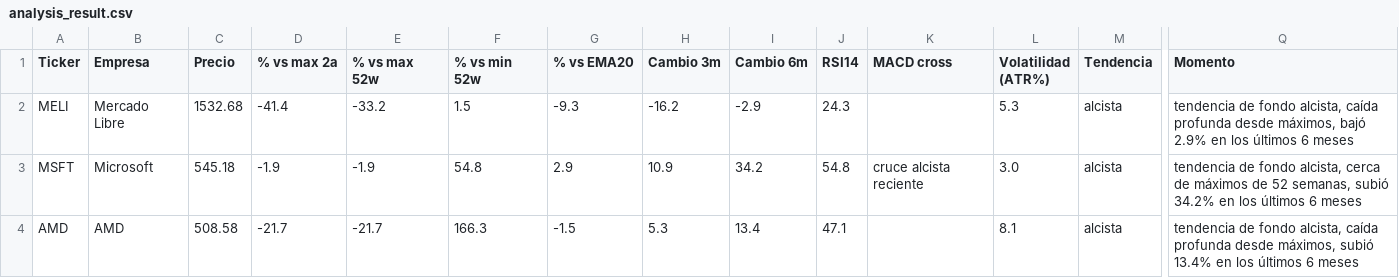
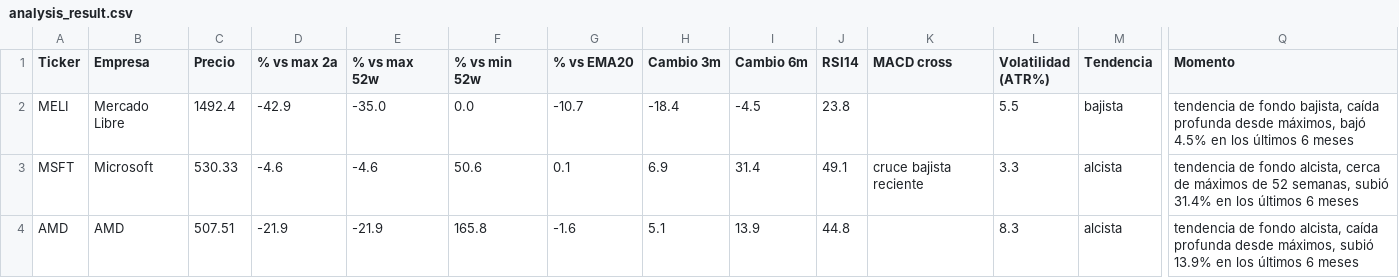
Before and after one commit to marianobuglio/invest-agent, a CSV file: analysis_result.csv, drawn as a sheet; only a part is shown, gaps mark what is left out; the diff covers the shown part only; the diff names each change by its address in the sheet, - before the commit and + after, or states it on an @@ line.

```diff
--- a/analysis_result.csv
+++ b/analysis_result.csv
-C2 (Precio): 1532.68
+C2 (Precio): 1492.4
-D2 (% vs max 2a): -41.4
+D2 (% vs max 2a): -42.9
-E2 (% vs max 52w): -33.2
+E2 (% vs max 52w): -35.0
-F2 (% vs min 52w): 1.5
+F2 (% vs min 52w): 0.0
-G2 (% vs EMA20): -9.3
+G2 (% vs EMA20): -10.7
-H2 (Cambio 3m): -16.2
+H2 (Cambio 3m): -18.4
-I2 (Cambio 6m): -2.9
+I2 (Cambio 6m): -4.5
-J2 (RSI14): 24.3
+J2 (RSI14): 23.8
-L2 (Volatilidad (ATR%)): 5.3
+L2 (Volatilidad (ATR%)): 5.5
-M2 (Tendencia): alcista
+M2 (Tendencia): bajista
-Q2 (Momento): …de fondo alcista, caída profunda desde máximos, bajó 2.9% en los…
+Q2 (Momento): …de fondo bajista, caída profunda desde máximos, bajó 4.5% en los…
-C3 (Precio): 545.18
+C3 (Precio): 530.33
-D3 (% vs max 2a): -1.9
+D3 (% vs max 2a): -4.6
-E3 (% vs max 52w): -1.9
+E3 (% vs max 52w): -4.6
-F3 (% vs min 52w): 54.8
+F3 (% vs min 52w): 50.6
-G3 (% vs EMA20): 2.9
+G3 (% vs EMA20): 0.1
-H3 (Cambio 3m): 10.9
+H3 (Cambio 3m): 6.9
-I3 (Cambio 6m): 34.2
+I3 (Cambio 6m): 31.4
-J3 (RSI14): 54.8
+J3 (RSI14): 49.1
-K3 (MACD cross): cruce alcista reciente
+K3 (MACD cross): cruce bajista reciente
-L3 (Volatilidad (ATR%)): 3.0
+L3 (Volatilidad (ATR%)): 3.3
-Q3 (Momento): …semanas, subió 34.2% en los…
+Q3 (Momento): …semanas, subió 31.4% en los…
-C4 (Precio): 508.58
+C4 (Precio): 507.51
-D4 (% vs max 2a): -21.7
+D4 (% vs max 2a): -21.9
-E4 (% vs max 52w): -21.7
+E4 (% vs max 52w): -21.9
-F4 (% vs min 52w): 166.3
+F4 (% vs min 52w): 165.8
-G4 (% vs EMA20): -1.5
+G4 (% vs EMA20): -1.6
-H4 (Cambio 3m): 5.3
+H4 (Cambio 3m): 5.1
-I4 (Cambio 6m): 13.4
+I4 (Cambio 6m): 13.9
-J4 (RSI14): 47.1
+J4 (RSI14): 44.8
-L4 (Volatilidad (ATR%)): 8.1
+L4 (Volatilidad (ATR%)): 8.3
-Q4 (Momento): …máximos, subió 13.4% en los…
+Q4 (Momento): …máximos, subió 13.9% en los…
```
Also changed, not shown: 89 edited cells elsewhere in this file, state_previous_run.csv, 3 other files.
